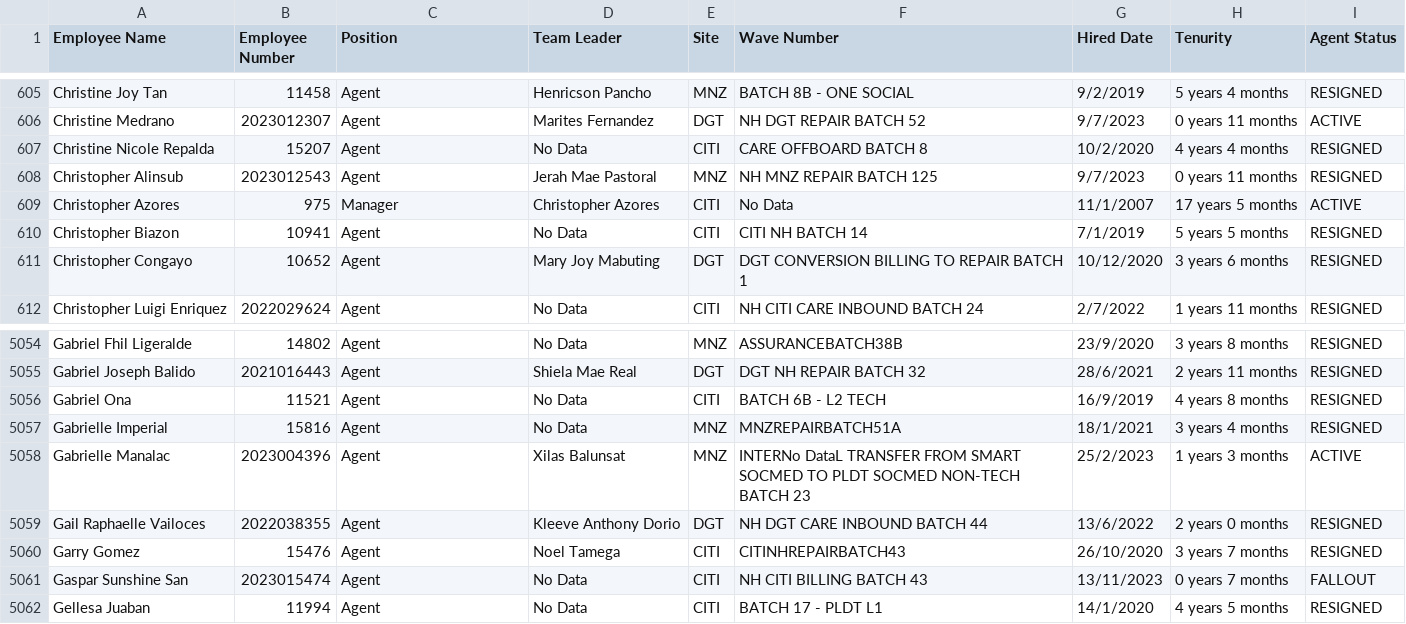
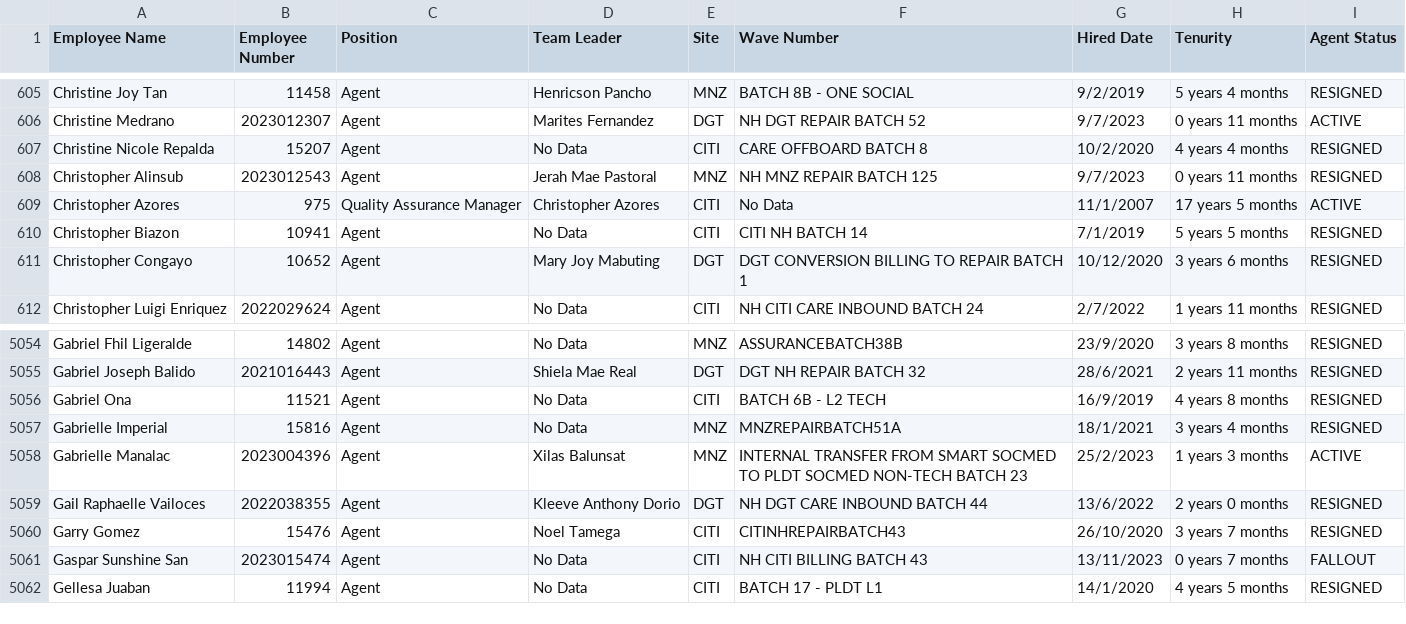
Before and after one commit to noobutwiz/mytools, a CSV file: employees.csv, drawn as a sheet; only a part is shown, gaps mark what is left out.

Commit message:
Update employees.csv

```diff
--- a/employees.csv
+++ b/employees.csv
@@ -608,3 +608,3 @@ Christine Nicole Repalda,15207,Agent,No Data,CITI,CARE OFFBOARD BATCH 8,10/2/202
 Christopher Alinsub,2023012543,Agent,Jerah Mae Pastoral,MNZ,NH MNZ REPAIR BATCH 125,9/7/2023,0 years 11 months,RESIGNED
-Christopher Azores,975,Manager,Christopher Azores,CITI,No Data,11/1/2007,17 years 5 months,ACTIVE
+Christopher Azores,975,Quality Assurance Manager,Christopher Azores,CITI,No Data,11/1/2007,17 years 5 months,ACTIVE
 Christopher Biazon,10941,Agent,No Data,CITI,CITI NH BATCH 14,7/1/2019,5 years 5 months,RESIGNED
@@ -5057,3 +5057,3 @@ Gabriel Ona,11521,Agent,No Data,CITI,BATCH 6B - L2 TECH,16/9/2019,4 years 8 mont
 Gabrielle Imperial,15816,Agent,No Data,MNZ,MNZREPAIRBATCH51A,18/1/2021,3 years 4 months,RESIGNED
-Gabrielle Manalac,2023004396,Agent,Xilas Balunsat,MNZ,INTERNo DataL TRANSFER FROM SMART SOCMED TO PLDT SOCMED NON-TECH BATCH 23,25/2/2023,1 years 3 months,ACTIVE
+Gabrielle Manalac,2023004396,Agent,Xilas Balunsat,MNZ,INTERNAL TRANSFER FROM SMART SOCMED TO PLDT SOCMED NON-TECH BATCH 23,25/2/2023,1 years 3 months,ACTIVE
 Gail Raphaelle Vailoces,2022038355,Agent,Kleeve Anthony Dorio,DGT,NH DGT CARE INBOUND BATCH 44,13/6/2022,2 years 0 months,RESIGNED
```
